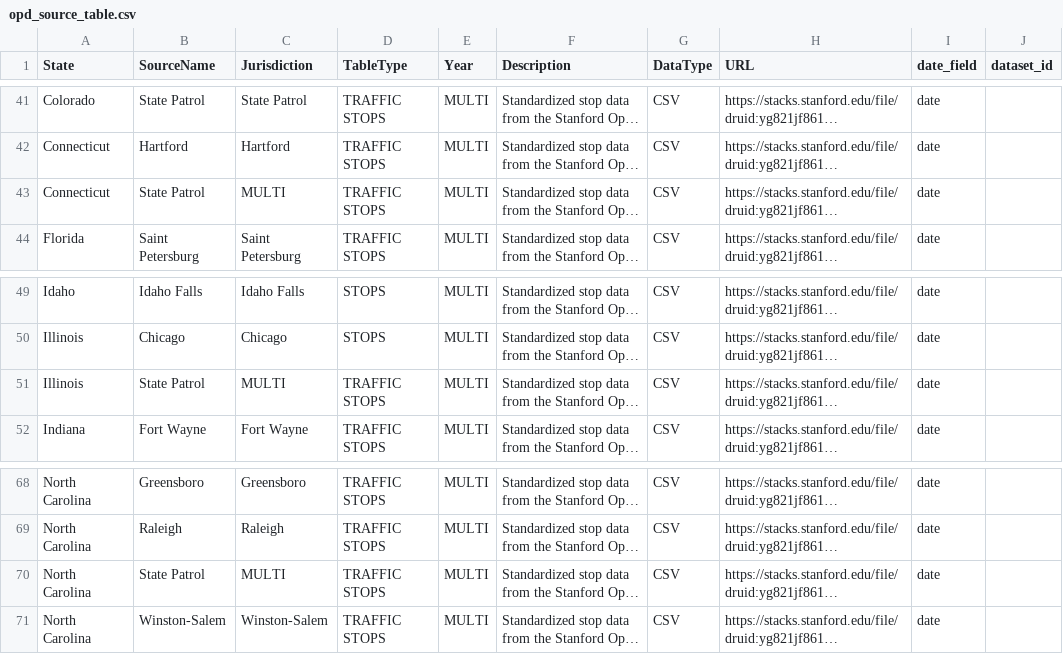
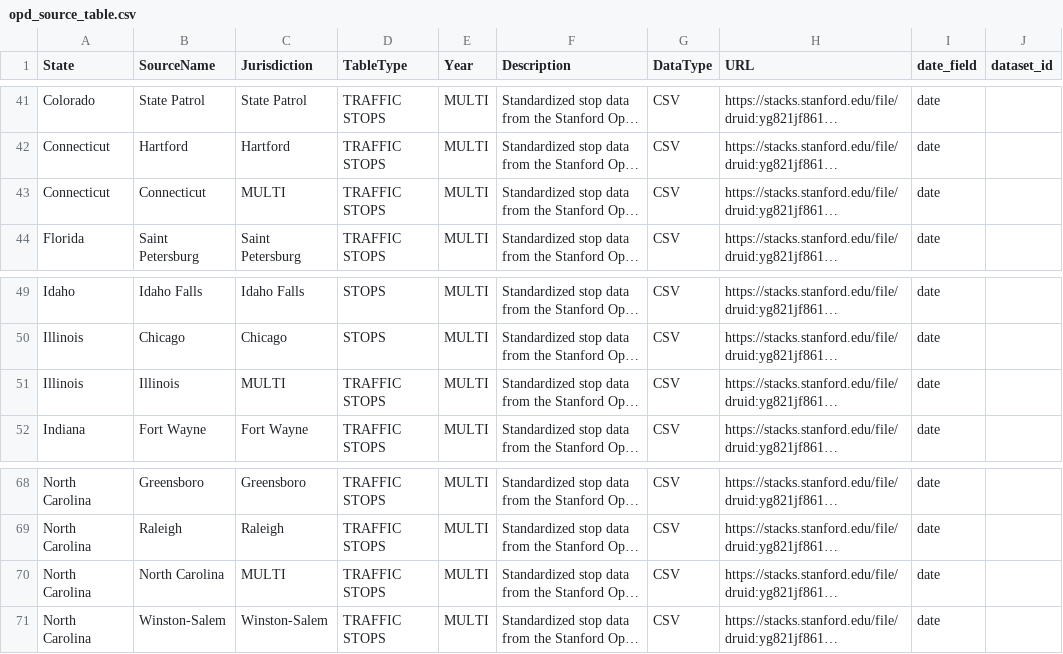
Before and after one commit to openpolicedata/opd-data, a CSV file: opd_source_table.csv, drawn as a sheet; only a part is shown, gaps mark what is left out; long unchanged cells end in …; the diff covers the shown part only; the diff names each change by its address in the sheet, - before the commit and + after, or states it on an @@ line.

Commit message:
Converting source name for state-level data to be the state name

```diff
--- a/opd_source_table.csv
+++ b/opd_source_table.csv
-B43 (SourceName): State Patrol
+B43 (SourceName): Connecticut
-B51 (SourceName): State Patrol
+B51 (SourceName): Illinois
-B70 (SourceName): State Patrol
+B70 (SourceName): North Carolina
```
Also changed, not shown: 17 edited cells elsewhere in this file, 2 other files.
